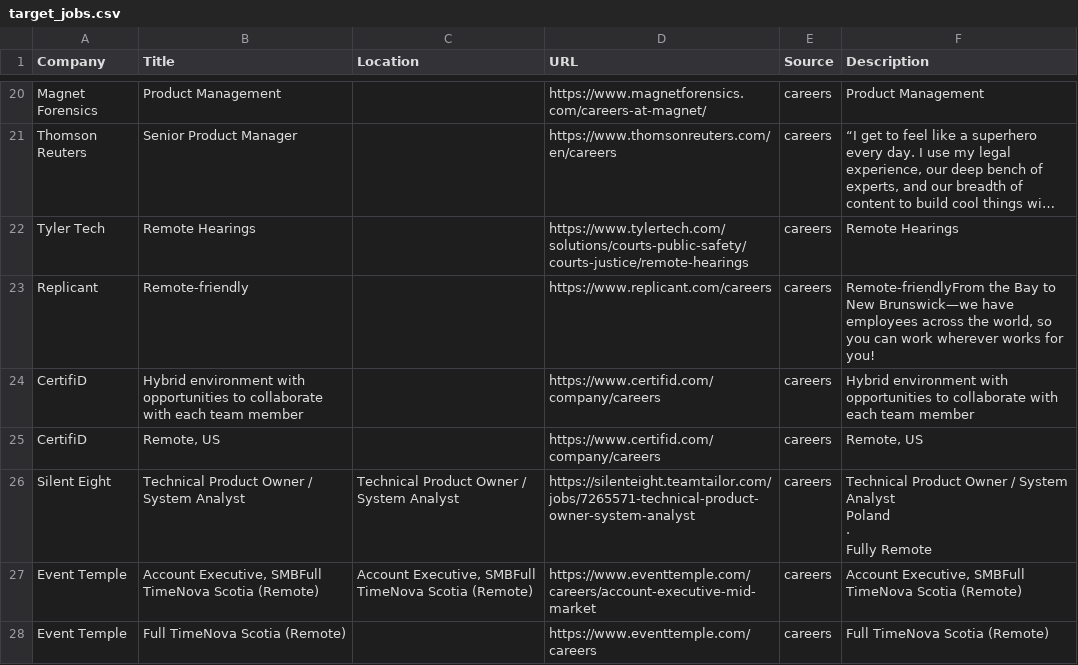
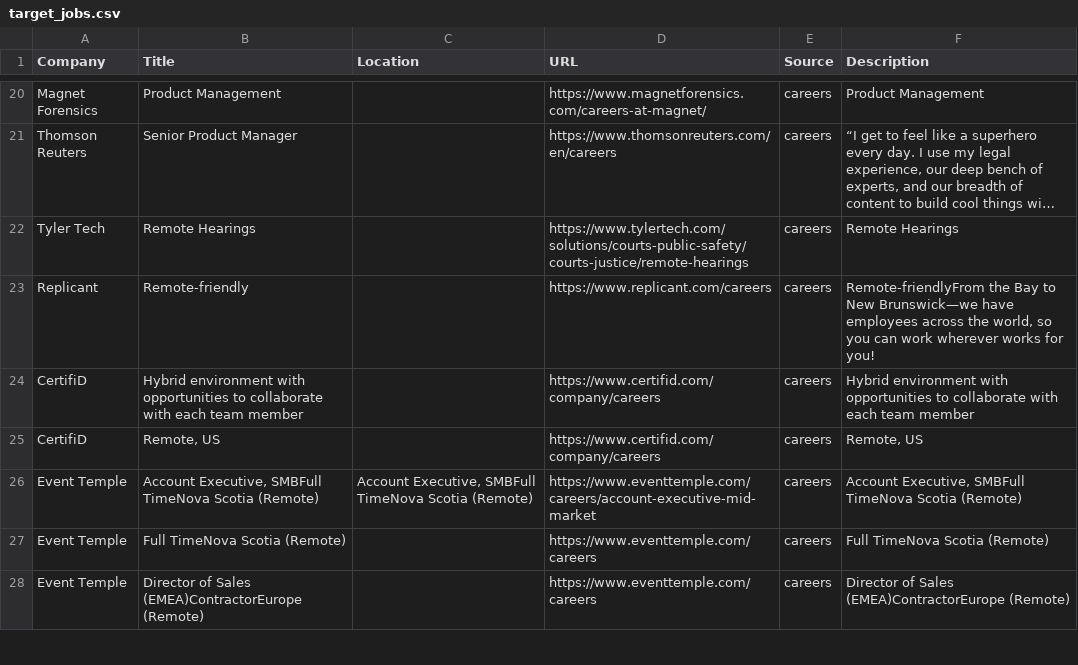
Before and after one commit to starstead/job-scraper, a CSV file: results/target_jobs.csv, drawn as a sheet; only a part is shown, gaps mark what is left out; the shorter side is filled out with more unchanged rows; long unchanged cells end in …; ↵ is a line break in a cell; the diff names each change by its address in the sheet, - before the commit and + after, or states it on an @@ line.

```diff
--- a/results/target_jobs.csv
+++ b/results/target_jobs.csv
-row 26: Silent Eight | Technical Product Owner / System Analyst | Technical Product Owner / System Analyst | https://silenteight.teamtailor.com/jobs/7265571-technical-product-owner-system-analyst | careers | Technical Product Owner / System Analyst ↵ Poland ↵ · ↵ Fully Remote
```
Also changed, not shown: 1 other file.
